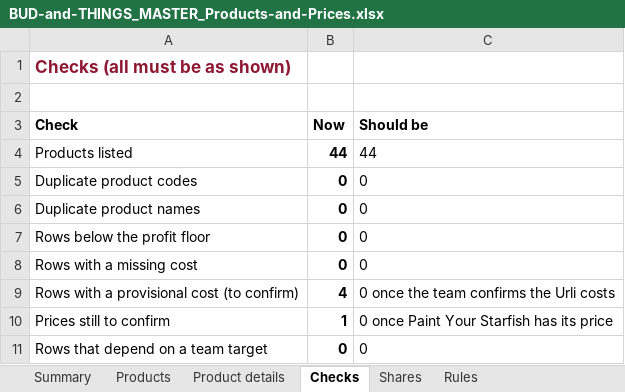
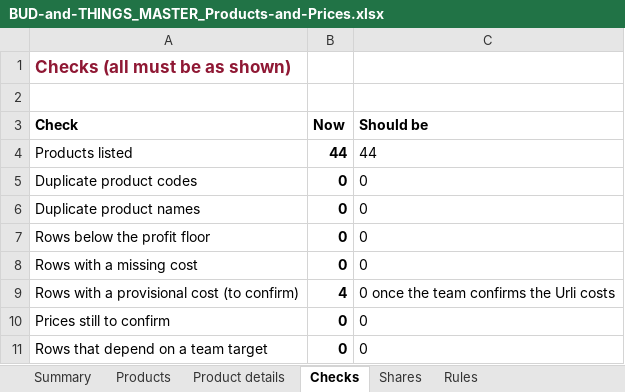
Before and after one commit to abhiyknp/Claude-Projects, an Excel workbook: bud-and-things/data/BUD-and-THINGS_MASTER_Products-and-Prices.xlsx, sheet Checks, drawn as a sheet; values as stored, in another font and other column widths than the file's, no borders; the diff names each change by its address in the sheet, - before the commit and + after, or states it on an @@ line.

```diff
--- a/bud-and-things/data/BUD-and-THINGS_MASTER_Products-and-Prices.xlsx (sheet Checks)
+++ b/bud-and-things/data/BUD-and-THINGS_MASTER_Products-and-Prices.xlsx (sheet Checks)
-B10 (Now): 1
+B10 (Now): 0
-C10 (Should be): 0 once Paint Your Starfish has its price
+C10 (Should be): 0
```
Also changed, not shown: sheet Products, sheet Product details, sheet Rules, hidden cells, 3 other files.
